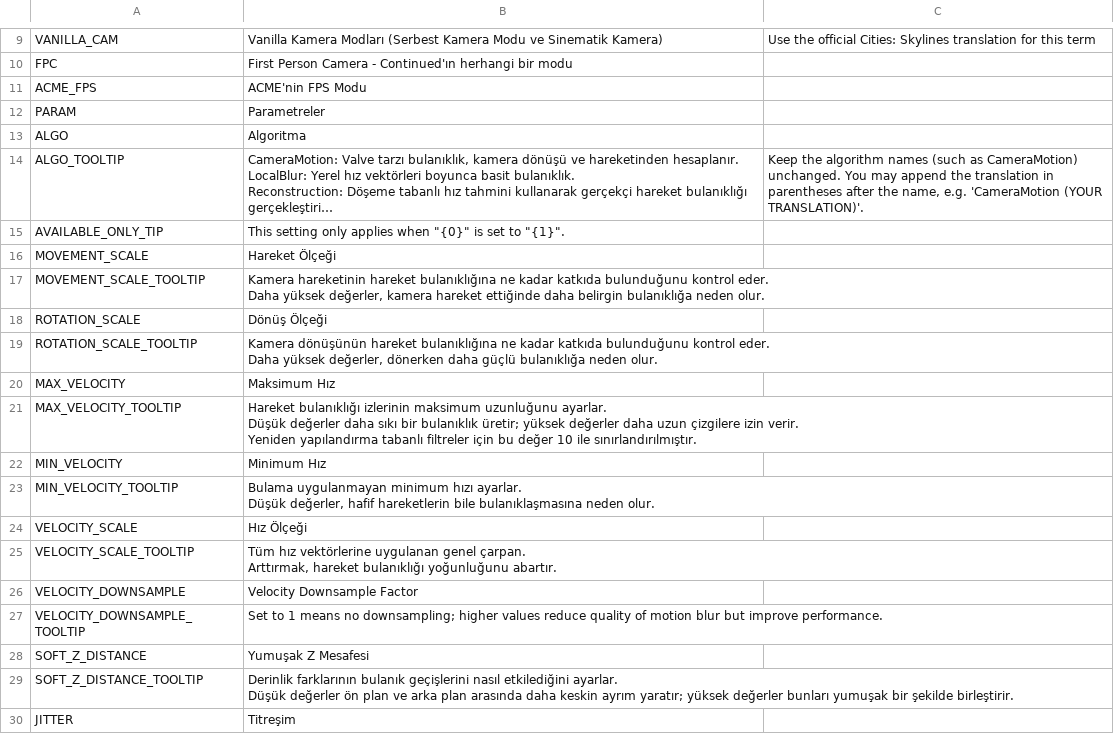
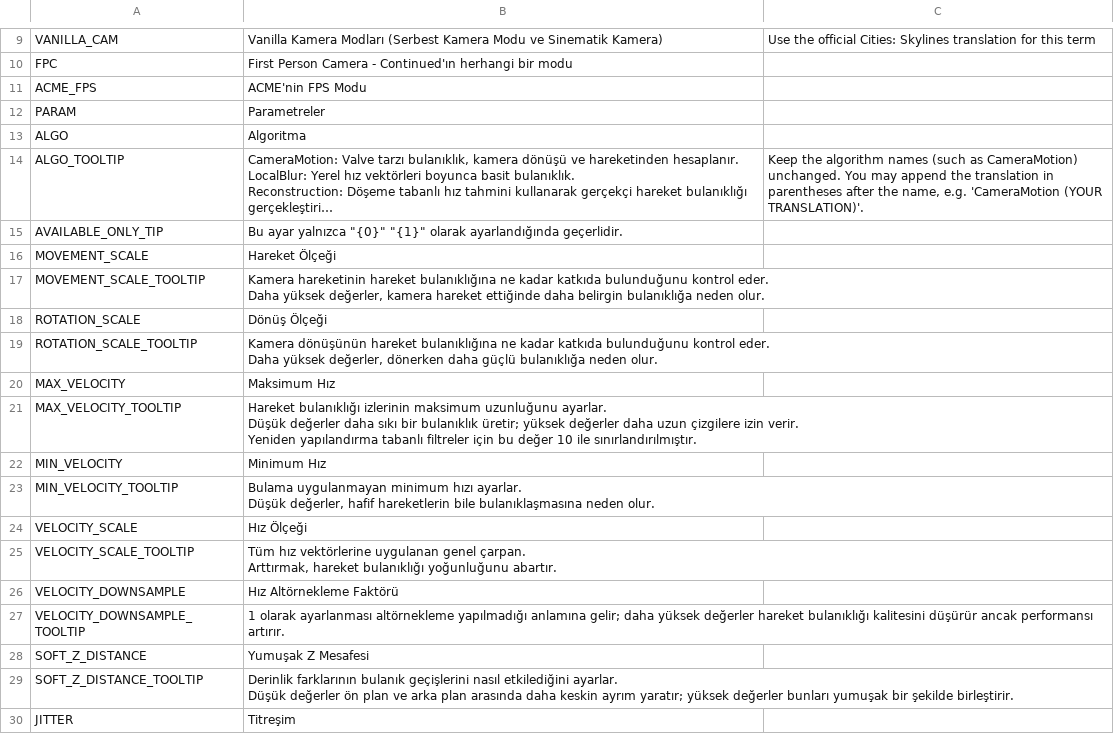
Before and after one commit to will258012/MotionBlur, a CSV file: Translations/tr-TR.csv, drawn as a sheet; only a part is shown, gaps mark what is left out; long unchanged cells end in …; the diff names each change by its address in the sheet, - before the commit and + after, or states it on an @@ line.

Commit message:
New translations en-en.csv (Turkish)
[ci skip]

```diff
--- a/Translations/tr-TR.csv
+++ b/Translations/tr-TR.csv
-B15: This setting only applies when "{0}" is set to "{1}".
+B15: Bu ayar yalnızca "{0}" "{1}" olarak ayarlandığında geçerlidir.
-B26: Velocity Downsample Factor
+B26: Hız Altörnekleme Faktörü
-B27: Set to 1 means no downsampling; higher values reduce quality of motion blur but improve performance.
+B27: 1 olarak ayarlanması altörnekleme yapılmadığı anlamına gelir; daha yüksek değerler hareket bulanıklığı kalitesini düşürür ancak performansı artırır.
```
